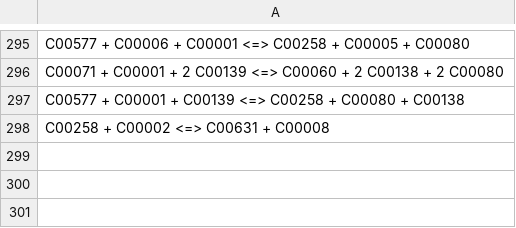
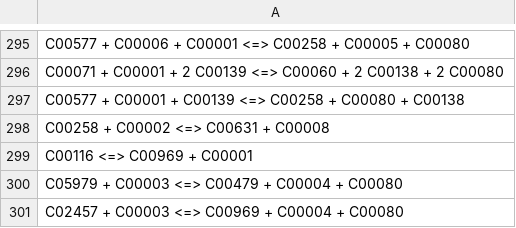
Before and after one commit to dmarkiewitz/ChemE-3130-Final-Project, a CSV file: ReactionExp_Rem_Dupe.csv, drawn as a sheet; only a part is shown, gaps mark what is left out; the diff names each change by its address in the sheet, - before the commit and + after, or states it on an @@ line.

```diff
--- a/ReactionExp_Rem_Dupe.csv
+++ b/ReactionExp_Rem_Dupe.csv
+row 299: C00116 <=> C00969 + C00001
+row 300: C05979 + C00003 <=> C00479 + C00004 + C00080
+row 301: C02457 + C00003 <=> C00969 + C00004 + C00080
```
Also changed, not shown: Reaction.csv, ReactionExp.csv, 8 other files.
